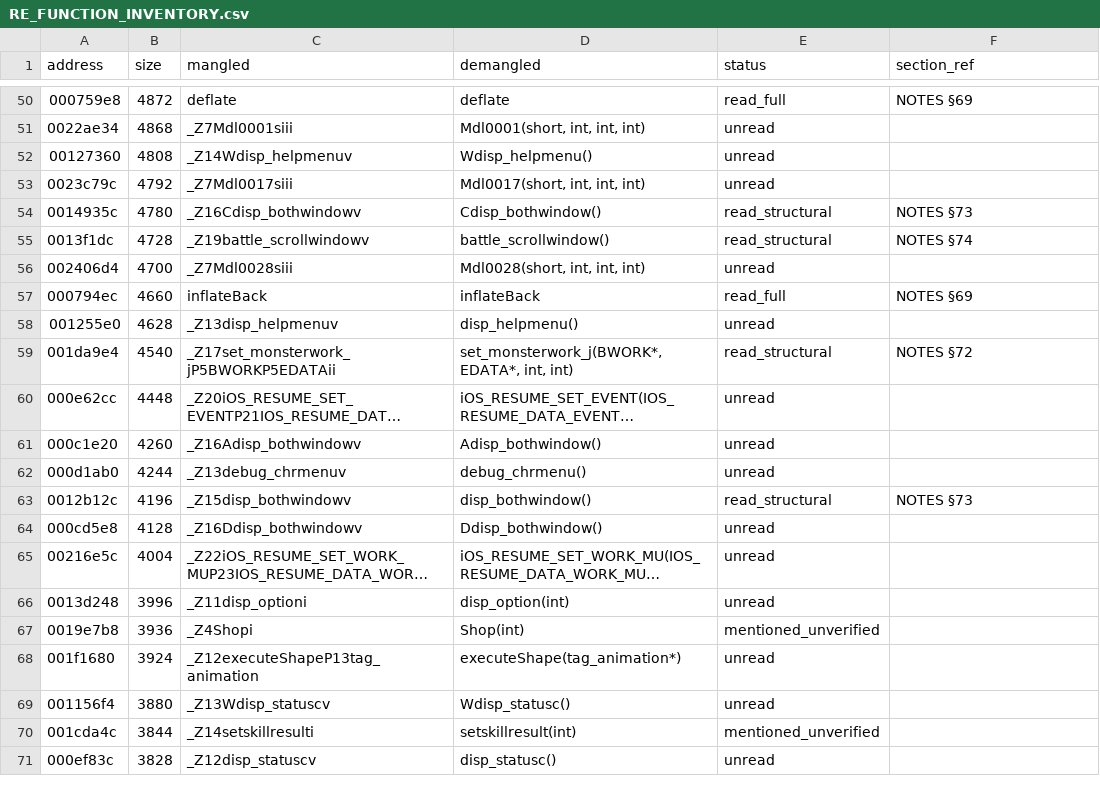
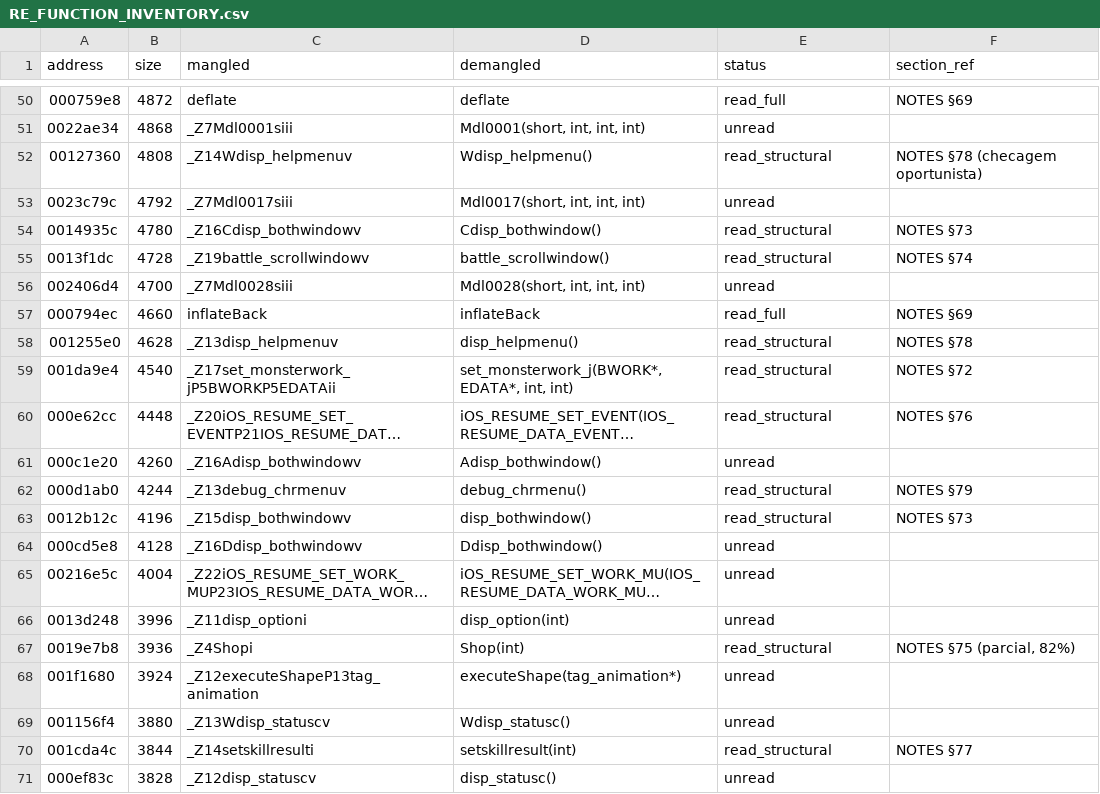
Before and after one commit to c1c3ru/fft_craft, a CSV file: FFT_Android_Mod/docs/RE_FUNCTION_INVENTORY.csv, drawn as a sheet; only a part is shown, gaps mark what is left out; long unchanged cells end in …; the diff names each change by its address in the sheet, - before the commit and + after, or states it on an @@ line.

```diff
--- a/FFT_Android_Mod/docs/RE_FUNCTION_INVENTORY.csv
+++ b/FFT_Android_Mod/docs/RE_FUNCTION_INVENTORY.csv
-E52 (status): unread
+E52 (status): read_structural
-F52 (section_ref): (empty)
+F52 (section_ref): NOTES §78 (checagem oportunista)
-E58 (status): unread
+E58 (status): read_structural
-F58 (section_ref): (empty)
+F58 (section_ref): NOTES §78
-E60 (status): unread
+E60 (status): read_structural
-F60 (section_ref): (empty)
+F60 (section_ref): NOTES §76
-E62 (status): unread
+E62 (status): read_structural
-F62 (section_ref): (empty)
+F62 (section_ref): NOTES §79
-E67 (status): mentioned_unverified
+E67 (status): read_structural
-F67 (section_ref): (empty)
+F67 (section_ref): NOTES §75 (parcial, 82%)
-E70 (status): mentioned_unverified
+E70 (status): read_structural
-F70 (section_ref): (empty)
+F70 (section_ref): NOTES §77
```
Also changed, not shown: 1 other file.
